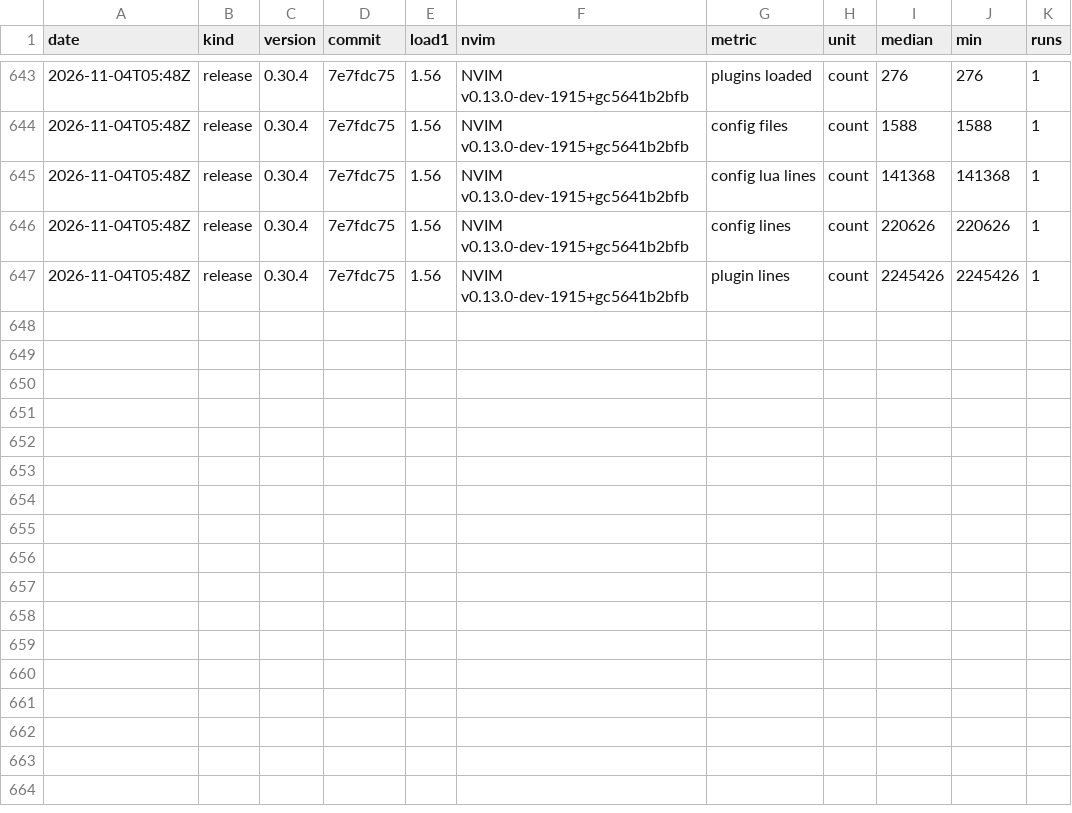
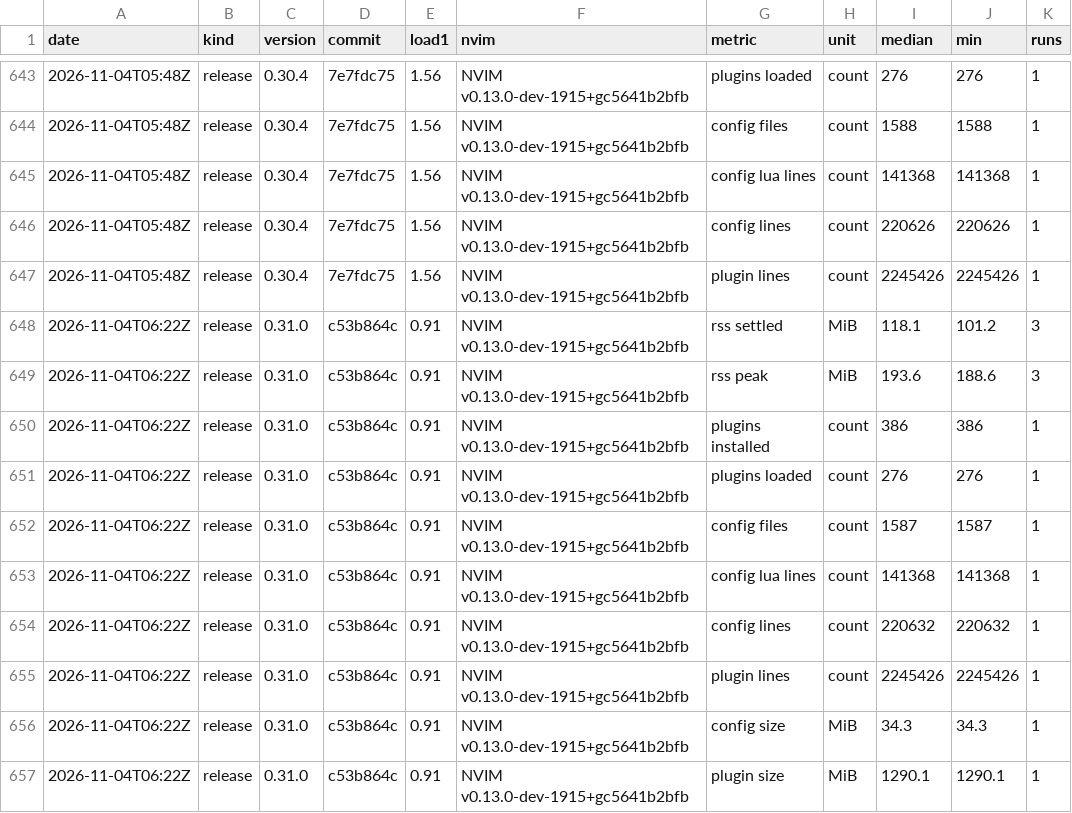
Before and after one commit to njhoffman/nvim, a TSV file: benchmarks/history.tsv, drawn as a sheet; only a part is shown, gaps mark what is left out.

```diff
--- a/benchmarks/history.tsv
+++ b/benchmarks/history.tsv
@@ -647 +647,11 @@ date	kind	version	commit	load1	nvim	metric	unit	median	min	runs
 2026-11-04T05:48Z	release	0.30.4	7e7fdc75	1.56	NVIM v0.13.0-dev-1915+gc5641b2bfb	plugin lines	count	2245426	2245426	1
+2026-11-04T06:22Z	release	0.31.0	c53b864c	0.91	NVIM v0.13.0-dev-1915+gc5641b2bfb	rss settled	MiB	118.1	101.2	3
+2026-11-04T06:22Z	release	0.31.0	c53b864c	0.91	NVIM v0.13.0-dev-1915+gc5641b2bfb	rss peak	MiB	193.6	188.6	3
+2026-11-04T06:22Z	release	0.31.0	c53b864c	0.91	NVIM v0.13.0-dev-1915+gc5641b2bfb	plugins installed	count	386	386	1
+2026-11-04T06:22Z	release	0.31.0	c53b864c	0.91	NVIM v0.13.0-dev-1915+gc5641b2bfb	plugins loaded	count	276	276	1
+2026-11-04T06:22Z	release	0.31.0	c53b864c	0.91	NVIM v0.13.0-dev-1915+gc5641b2bfb	config files	count	1587	1587	1
+2026-11-04T06:22Z	release	0.31.0	c53b864c	0.91	NVIM v0.13.0-dev-1915+gc5641b2bfb	config lua lines	count	141368	141368	1
+2026-11-04T06:22Z	release	0.31.0	c53b864c	0.91	NVIM v0.13.0-dev-1915+gc5641b2bfb	config lines	count	220632	220632	1
+2026-11-04T06:22Z	release	0.31.0	c53b864c	0.91	NVIM v0.13.0-dev-1915+gc5641b2bfb	plugin lines	count	2245426	2245426	1
+2026-11-04T06:22Z	release	0.31.0	c53b864c	0.91	NVIM v0.13.0-dev-1915+gc5641b2bfb	config size	MiB	34.3	34.3	1
+2026-11-04T06:22Z	release	0.31.0	c53b864c	0.91	NVIM v0.13.0-dev-1915+gc5641b2bfb	plugin size	MiB	1290.1	1290.1	1
```
Also changed, not shown: 1 other file.
